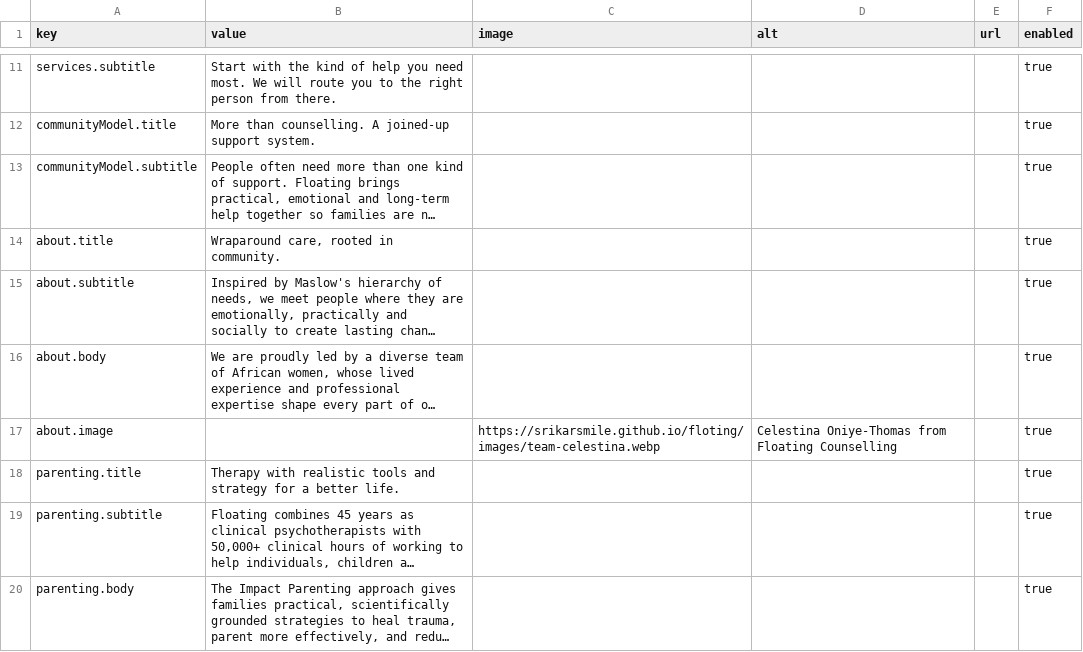
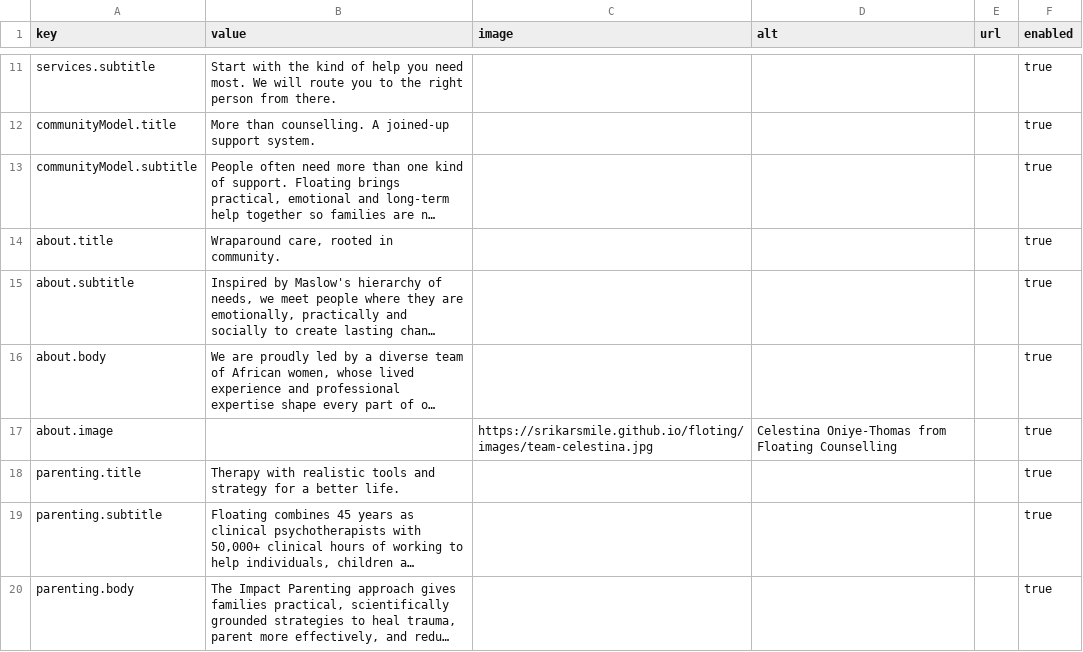
Before and after one commit to Srikarsmile/floting, a CSV file: wix-cms/FloatingHomeContent.csv, drawn as a sheet; only a part is shown, gaps mark what is left out; long unchanged cells end in …; the diff names each change by its address in the sheet, - before the commit and + after, or states it on an @@ line.

```diff
--- a/wix-cms/FloatingHomeContent.csv
+++ b/wix-cms/FloatingHomeContent.csv
-C17 (image): https://srikarsmile.github.io/floting/images/team-celestina.webp
+C17 (image): https://srikarsmile.github.io/floting/images/team-celestina.jpg
```
Also changed, not shown: wix-cms/FloatingHomeItems.csv, 5 other files.
